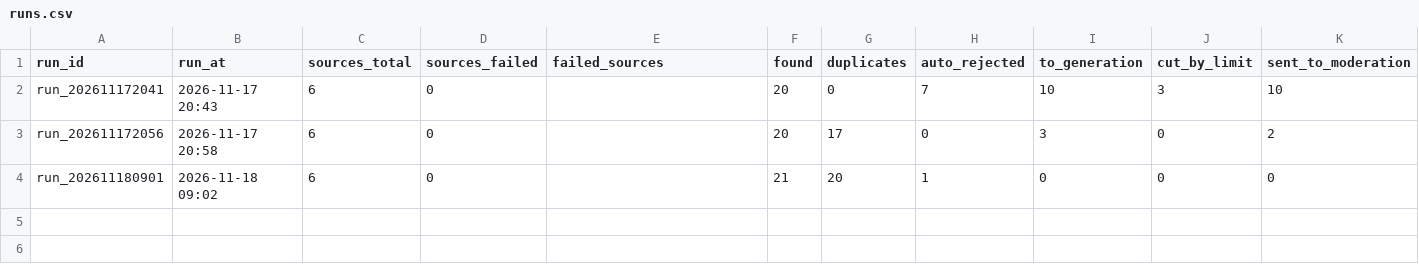
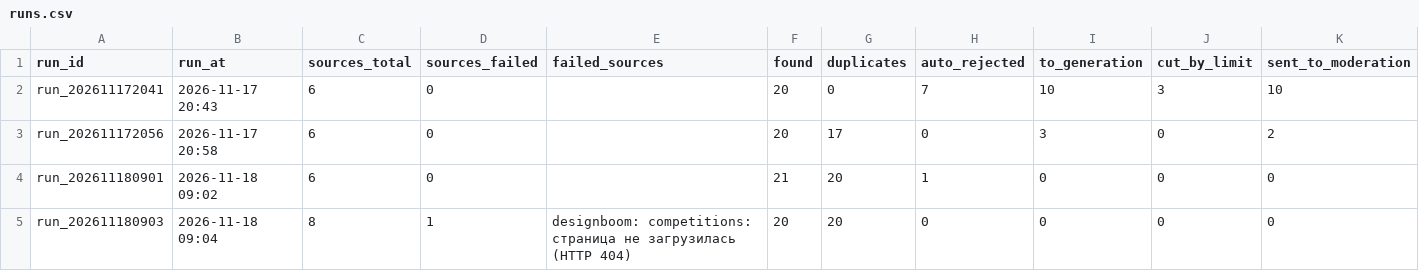
Before and after one commit to SENYANABE/opencall, a CSV file: data/runs.csv, drawn as a sheet; only a part is shown; rows hold the shown columns only; the diff names each change by its address in the sheet, - before the commit and + after, or states it on an @@ line.

```diff
--- a/data/runs.csv
+++ b/data/runs.csv
+row 5: run_202611180903 | 2026-11-18 09:04 | 8 | 1 | designboom: competitions: страница не загрузилась (HTTP 404) | 20 | 20 | 0 | 0 | 0 | 0
```
Also changed, not shown: 2 other files.
